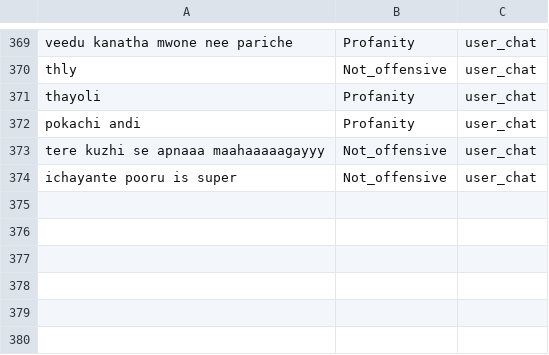
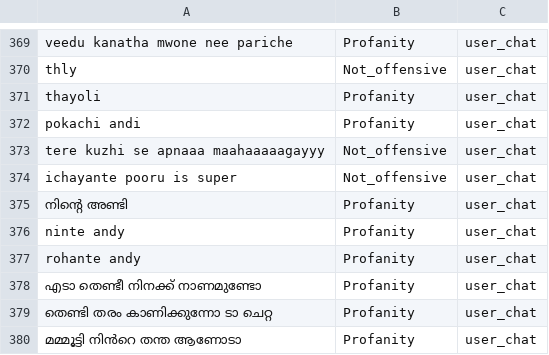
Before and after one commit to bastingg05/SafeChat, a CSV file: user_chat_dataset.csv, drawn as a sheet; only a part is shown, gaps mark what is left out; the diff names each change by its address in the sheet, - before the commit and + after, or states it on an @@ line.

Commit message:
feat: implement message polling with deduplication and append additional profanity entries to dataset

```diff
--- a/user_chat_dataset.csv
+++ b/user_chat_dataset.csv
+row 375: നിന്റെ അണ്ടി | Profanity | user_chat
+row 376: ninte andy | Profanity | user_chat
+row 377: rohante andy | Profanity | user_chat
+row 378: എടാ തെണ്ടീ നിനക്ക് നാണമുണ്ടോ | Profanity | user_chat
+row 379: തെണ്ടി തരം കാണിക്കുന്നോ ടാ ചെറ്റ | Profanity | user_chat
+row 380: മമ്മൂട്ടി നിൻറെ തന്ത ആണോടാ | Profanity | user_chat
```
Also changed, not shown: 1 other file.
